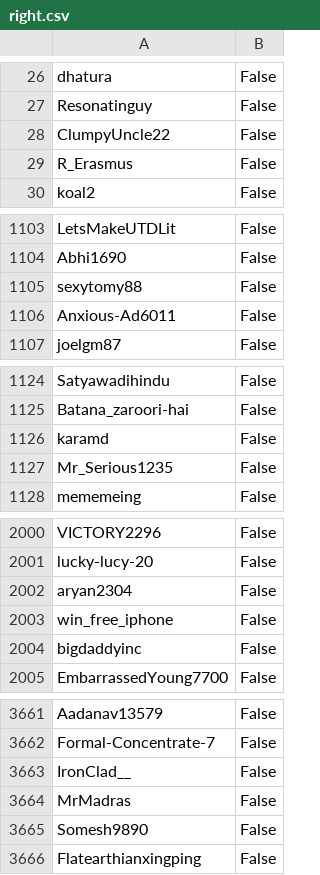
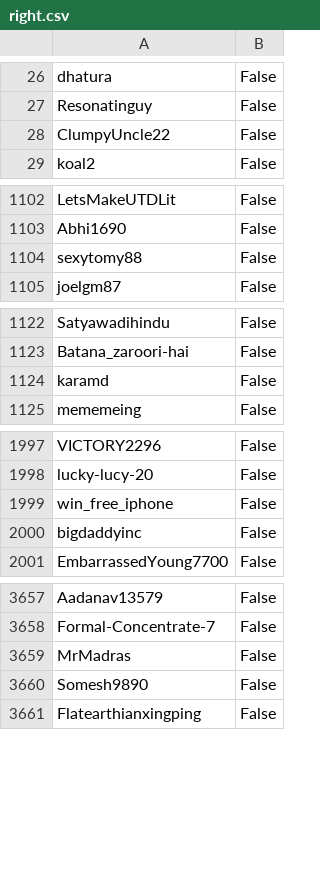
Before and after one commit to sickastley/redusers, a CSV file: data/right.csv, drawn as a sheet; only a part is shown, gaps mark what is left out; the diff covers the shown part only.

```diff
--- a/data/right.csv
+++ b/data/right.csv
@@ -28,3 +28,2 @@ Resonatinguy,False
 ClumpyUncle22,False
-R_Erasmus,False
 koal2,False
@@ -1105,3 +1104,2 @@ Abhi1690,False
 sexytomy88,False
-Anxious-Ad6011,False
 joelgm87,False
@@ -1126,3 +1124,2 @@ Batana_zaroori-hai,False
 karamd,False
-Mr_Serious1235,False
 mememeing,False
@@ -2001,3 +1998,2 @@ VICTORY2296,False
 lucky-lucy-20,False
-aryan2304,False
 win_free_iphone,False
@@ -3662,3 +3658,2 @@ Aadanav13579,False
 Formal-Concentrate-7,False
-IronClad__,False
 MrMadras,False
```
Also changed, not shown: 32 added rows and 2 removed rows elsewhere in this file, data/left.csv.
